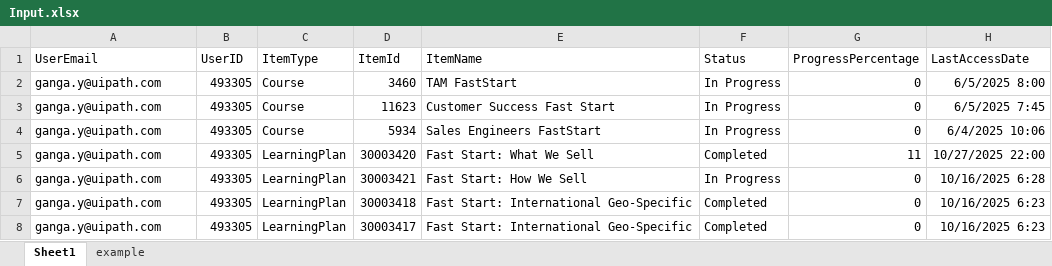
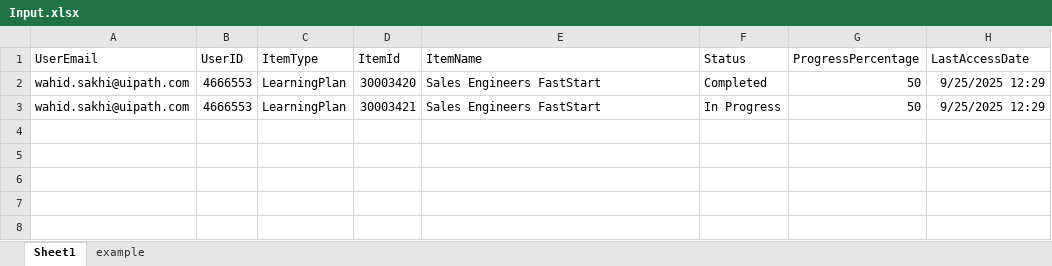
Before and after one commit to IoanSuciuR/NH07_UpdateCourse, an Excel workbook: Data/Input/Input.xlsx, sheet Sheet1, drawn as a sheet; values as stored, in another font and other column widths than the file's, no borders; removed rows and columns are numbered as before the commit, all else as after; the diff names each change by its address in the sheet, - before the commit and + after, or states it on an @@ line.

```diff
--- a/Data/Input/Input.xlsx (sheet Sheet1)
+++ b/Data/Input/Input.xlsx (sheet Sheet1)
-row 2: ganga.y@uipath.com | 493305 | Course | 3460 | TAM FastStart | In Progress | 0 | 6/5/2025 8:00
-row 3: ganga.y@uipath.com | 493305 | Course | 11623 | Customer Success Fast Start | In Progress | 0 | 6/5/2025 7:45
-row 4: ganga.y@uipath.com | 493305 | Course | 5934 | Sales Engineers FastStart | In Progress | 0 | 6/4/2025 10:06
-A2 (UserEmail): ganga.y@uipath.com
+A2 (UserEmail): wahid.sakhi@uipath.com
-B2 (UserID): 493305
+B2 (UserID): 4666553
-E2 (ItemName): Fast Start: What We Sell
+E2 (ItemName): Sales Engineers FastStart
-G2 (ProgressPercentage): 11
+G2 (ProgressPercentage): 50
-H2 (LastAccessDate): 10/27/2025 22:00
+H2 (LastAccessDate): 9/25/2025 12:29
-row 6: ganga.y@uipath.com | 493305 | LearningPlan | 30003421 | Fast Start: How We Sell | In Progress | 0 | 10/16/2025 6:28
-row 7: ganga.y@uipath.com | 493305 | LearningPlan | 30003418 | Fast Start: International Geo-Specific | Completed | 0 | 10/16/2025 6:23
-row 8: ganga.y@uipath.com | 493305 | LearningPlan | 30003417 | Fast Start: International Geo-Specific | Completed | 0 | 10/16/2025 6:23
+row 3: wahid.sakhi@uipath.com | 4666553 | LearningPlan | 30003421 | Sales Engineers FastStart | In Progress | 50 | 9/25/2025 12:29
```
Also changed, not shown: 3 other files.
